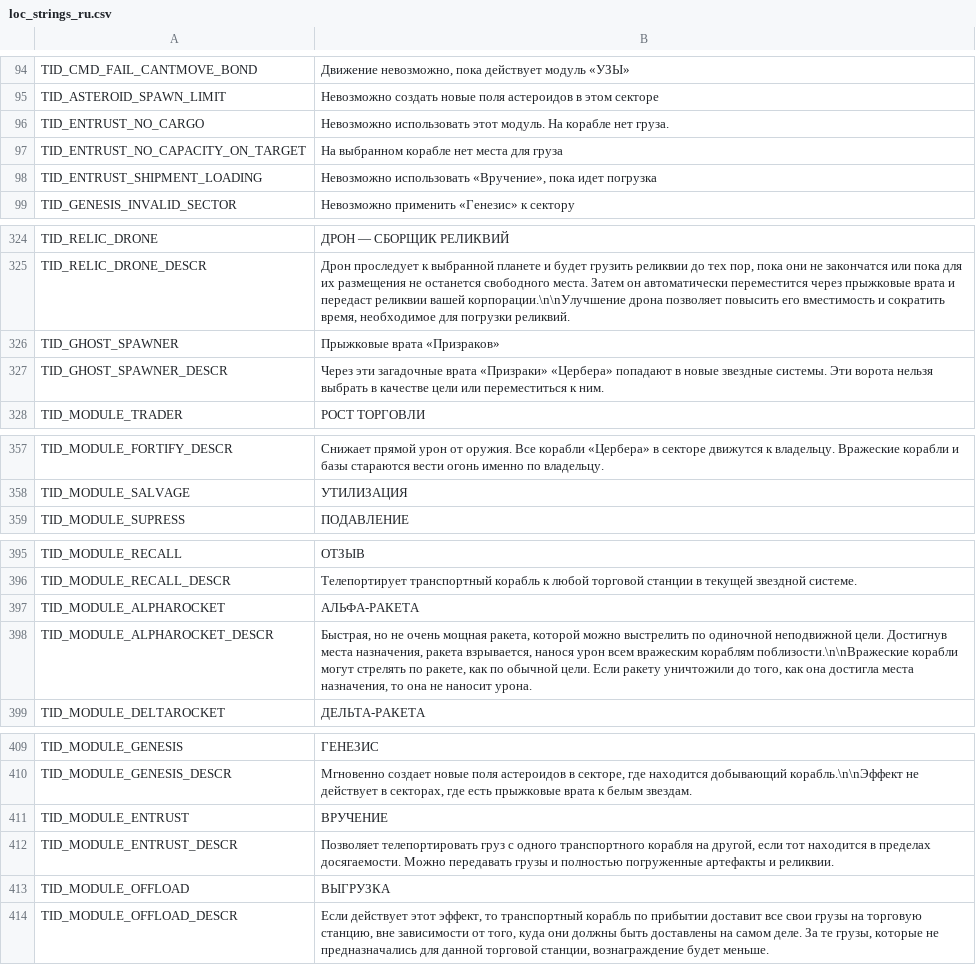
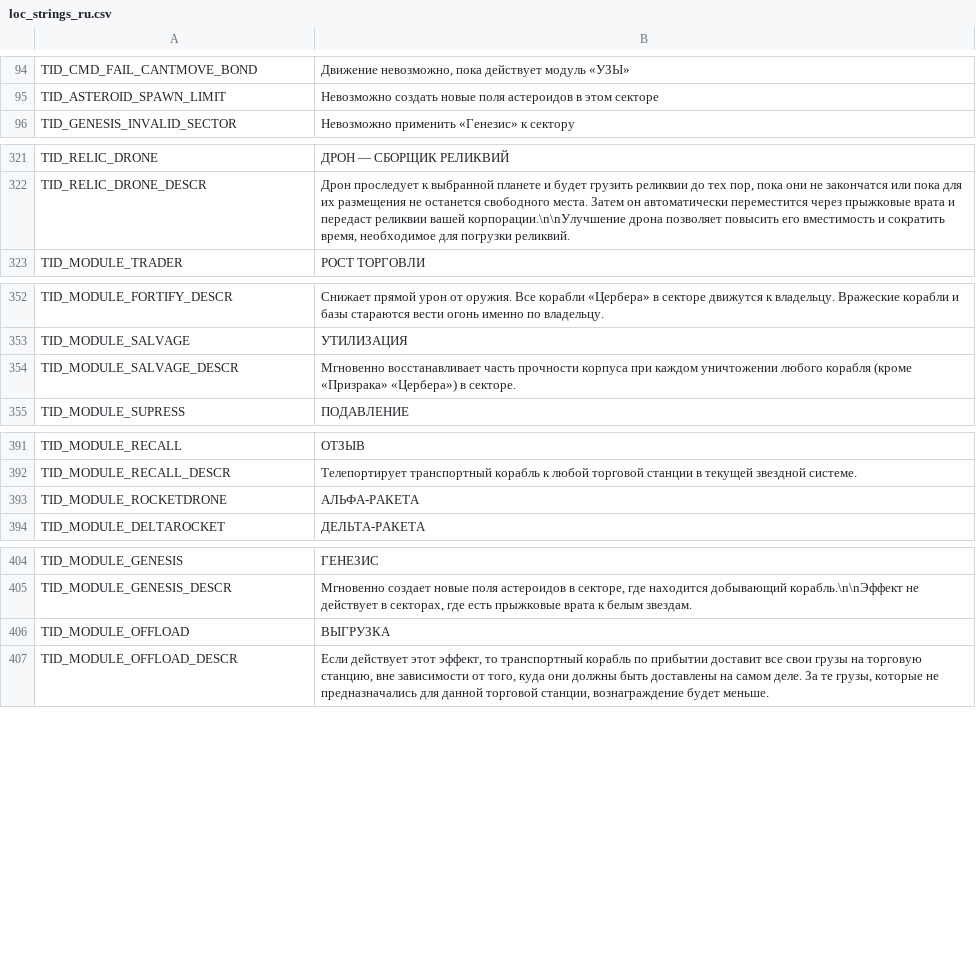
Before and after one commit to userXinos/HadesSpace, a CSV file: parser/raw/Nebula/loc_strings/loc_strings_ru.csv, drawn as a sheet; only a part is shown, gaps mark what is left out; the diff covers the shown part only.

Commit message:
game Nebula patch №10

```diff
--- a/parser/raw/Nebula/loc_strings/loc_strings_ru.csv
+++ b/parser/raw/Nebula/loc_strings/loc_strings_ru.csv
@@ -95,5 +95,2 @@
 "TID_ASTEROID_SPAWN_LIMIT","Невозможно создать новые поля астероидов в этом секторе"
-"TID_ENTRUST_NO_CARGO","Невозможно использовать этот модуль. На корабле нет груза."
-"TID_ENTRUST_NO_CAPACITY_ON_TARGET","На выбранном корабле нет места для груза"
-"TID_ENTRUST_SHIPMENT_LOADING","Невозможно использовать «Вручение», пока идет погрузка"
 "TID_GENESIS_INVALID_SECTOR","Невозможно применить «Генезис» к сектору"
@@ -325,4 +322,2 @@
 "TID_RELIC_DRONE_DESCR","Дрон проследует к выбранной планете и будет грузить реликвии до тех пор, пока они не закончатся или пока для их размещения не останется свободного места. Затем он автоматически переместится через прыжковые врата и передаст реликвии вашей корпорации.\n\nУлучшение дрона позволяет повысить его вместимость и сократить время, необходимое для погрузки реликвий."
-"TID_GHOST_SPAWNER","Прыжковые врата «Призраков»"
-"TID_GHOST_SPAWNER_DESCR","Через эти загадочные врата «Призраки» «Цербера» попадают в новые звездные системы. Эти ворота нельзя выбрать в качестве цели или переместиться к ним."
 "TID_MODULE_TRADER","РОСТ ТОРГОВЛИ"
@@ -358,2 +353,3 @@
 "TID_MODULE_SALVAGE","УТИЛИЗАЦИЯ"
+"TID_MODULE_SALVAGE_DESCR","Мгновенно восстанавливает часть прочности корпуса при каждом уничтожении любого корабля (кроме «Призрака» «Цербера») в секторе."
 "TID_MODULE_SUPRESS","ПОДАВЛЕНИЕ"
@@ -396,4 +392,3 @@
 "TID_MODULE_RECALL_DESCR","Телепортирует транспортный корабль к любой торговой станции в текущей звездной системе."
-"TID_MODULE_ALPHAROCKET","АЛЬФА-РАКЕТА"
-"TID_MODULE_ALPHAROCKET_DESCR","Быстрая, но не очень мощная ракета, которой можно выстрелить по одиночной неподвижной цели. Достигнув места назначения, ракета взрывается, нанося урон всем вражеским кораблям поблизости.\n\nВражеские корабли могут стрелять по ракете, как по обычной цели. Если ракету уничтожили до того, как она достигла места назначения, то она не наносит урона."
+"TID_MODULE_ROCKETDRONE","АЛЬФА-РАКЕТА"
 "TID_MODULE_DELTAROCKET","ДЕЛЬТА-РАКЕТА"
@@ -410,4 +405,2 @@
 "TID_MODULE_GENESIS_DESCR","Мгновенно создает новые поля астероидов в секторе, где находится добывающий корабль.\n\nЭффект не действует в секторах, где есть прыжковые врата к белым звездам."
-"TID_MODULE_ENTRUST","ВРУЧЕНИЕ"
-"TID_MODULE_ENTRUST_DESCR","Позволяет телепортировать груз с одного транспортного корабля на другой, если тот находится в пределах досягаемости. Можно передавать грузы и полностью погруженные артефакты и реликвии."
 "TID_MODULE_OFFLOAD","ВЫГРУЗКА"
```
Also changed, not shown: 2 removed rows elsewhere in this file, parser/raw/Nebula/capital_ships.csv, parser/raw/Nebula/loc_strings/loc_strings_de.csv, 39 other files.
